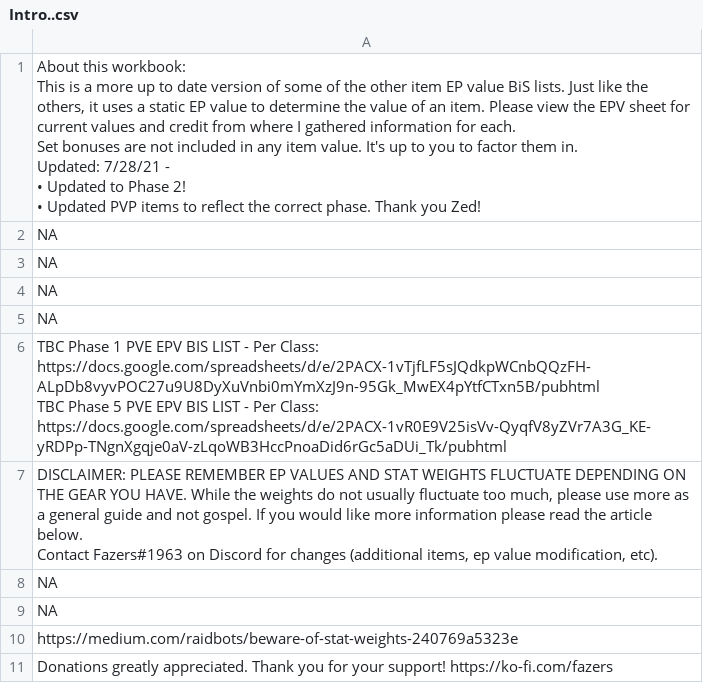
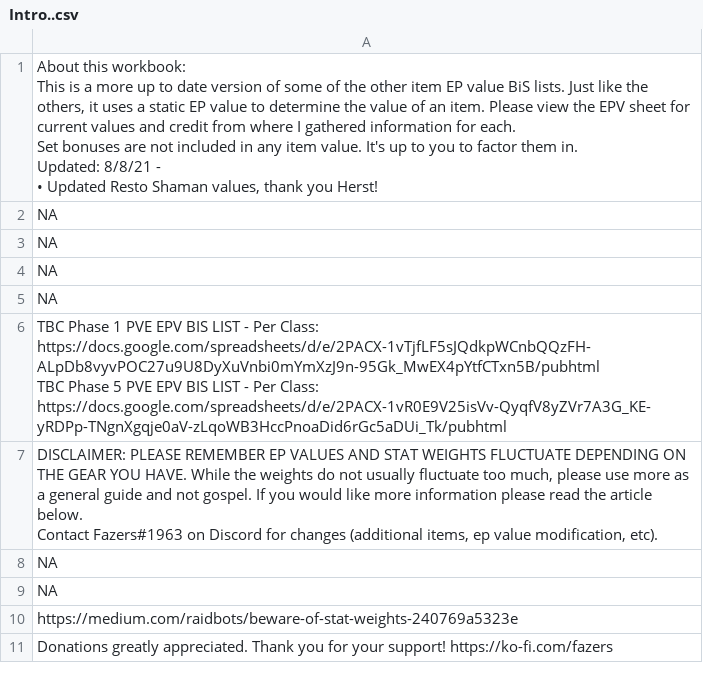
Before and after one commit to amoeba/wowclassicbis, a CSV file: Intro..csv, drawn as a sheet.

```diff
--- a/Intro..csv
+++ b/Intro..csv
@@ -1,8 +1,7 @@
-"About this workbook:
-This is a more up to date version of some of the other item EP value BiS lists.  Just like the others, it uses a static EP value to determine the value of an item. Please view the EPV sheet for current values and credit from where I gathered information for each.
-Set bonuses are not included in any item value.  It's up to you to factor them in.
-
-Updated: 7/28/21 -
-• Updated to Phase 2!
-• Updated PVP items to reflect the correct phase. Thank you Zed!"
+"About this workbook:
+This is a more up to date version of some of the other item EP value BiS lists.  Just like the others, it uses a static EP value to determine the value of an item. Please view the EPV sheet for current values and credit from where I gathered information for each.
+Set bonuses are not included in any item value.  It's up to you to factor them in.
+
+Updated: 8/8/21 -
+• Updated Resto Shaman values, thank you Herst!"
 NA
```
Also changed, not shown: EPV.csv, Pawn Addon.csv, 1 other file.
